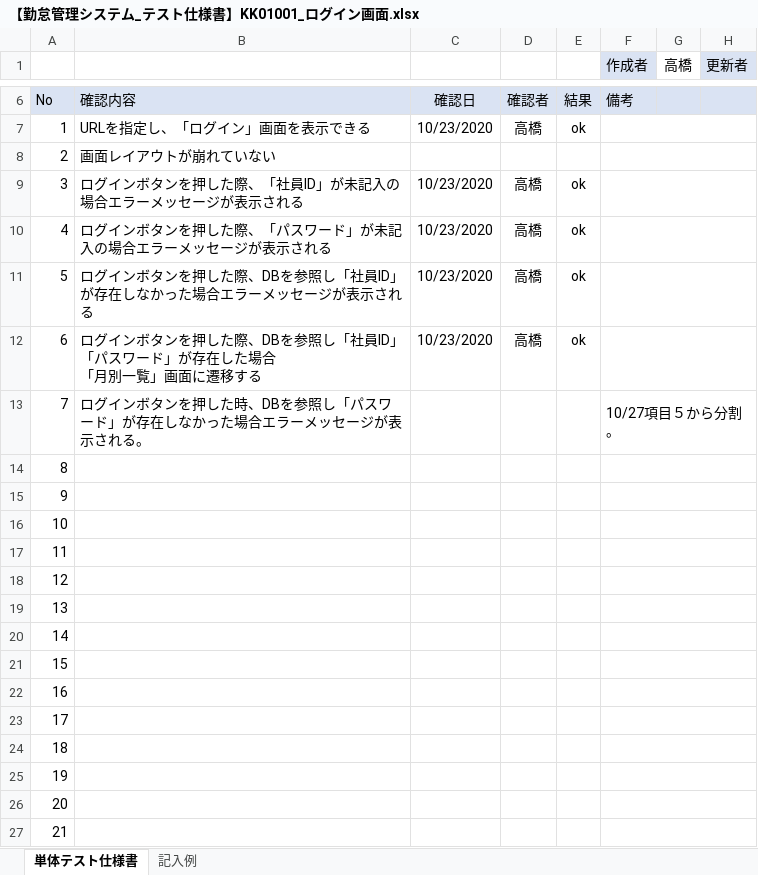
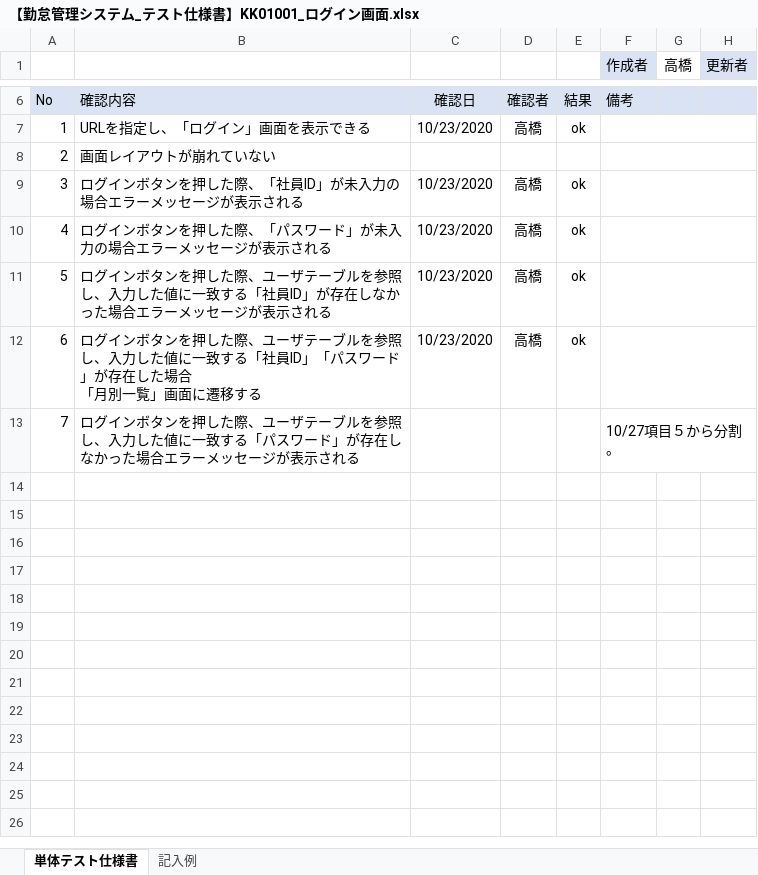
Before and after one commit to senshinsoft/ss-kintai, an Excel workbook: docs/単体テスト/テスト仕様書/【勤怠管理システム_テスト仕様書】KK01001_ログイン画面.xlsx, sheet 単体テスト仕様書, drawn as a sheet; only a part is shown, gaps mark what is left out; values as stored, in another font and other column widths than the file's, no borders; charts and pictures not drawn; the diff covers the shown part only; the diff names each change by its address in the sheet, - before the commit and + after, or states it on an @@ line.

```diff
--- a/docs/単体テスト/テスト仕様書/【勤怠管理システム_テスト仕様書】KK01001_ログイン画面.xlsx (sheet 単体テスト仕様書)
+++ b/docs/単体テスト/テスト仕様書/【勤怠管理システム_テスト仕様書】KK01001_ログイン画面.xlsx (sheet 単体テスト仕様書)
-B9: ログインボタンを押した際、「社員ID」が未記入の場合エラーメッセージが表示される
+B9: ログインボタンを押した際、「社員ID」が未入力の場合エラーメッセージが表示される
-B10: ログインボタンを押した際、「パスワード」が未記入の場合エラーメッセージが表示される
+B10: ログインボタンを押した際、「パスワード」が未入力の場合エラーメッセージが表示される
-B11: …した際、DBを参照し「社員ID…
+B11: …した際、ユーザテーブルを参照し、入力した値に一致する「社員ID…
-B12: …した際、DBを参照し「社員ID…
+B12: …した際、ユーザテーブルを参照し、入力した値に一致する「社員ID…
-B13: …を押した時、DBを参照し「パスワード」が存在しなかった場合エラーメッセージが表示される。
+B13: …を押した際、ユーザテーブルを参照し、入力した値に一致する「パスワード」が存在しなかった場合エラーメッセージが表示される
-row 14: 8
-row 15: 9
-row 16: 10
-row 17: 11
-row 18: 12
-row 19: 13
-row 20: 14
-row 21: 15
-row 22: 16
-row 23: 17
-row 24: 18
-row 25: 19
-row 26: 20
-row 27: 21
```
Also changed, not shown: 9 removed rows elsewhere in this sheet, charts or pictures, docs/単体テスト/テスト仕様書/【勤怠管理システム_テスト仕様書】KK02001_月別一覧画面.xlsx, docs/単体テスト/テスト仕様書/【勤怠管理システム_テスト仕様書】KK03001_社員一覧画面.xlsx, 2 other files.
